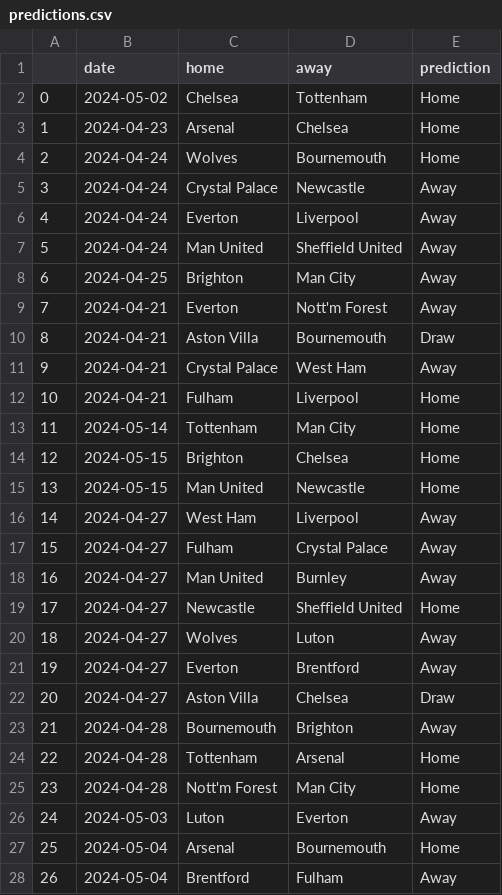
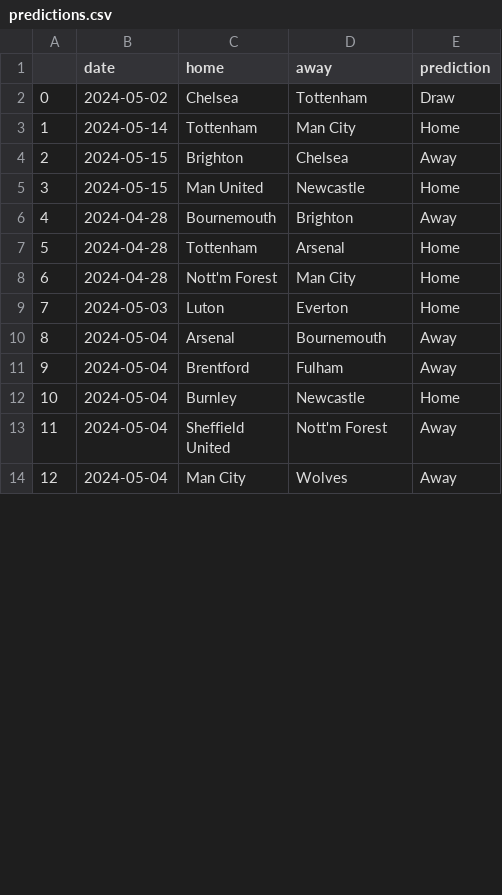
Before and after one commit to AndresNavarrete/football_predictor, a CSV file: data/ml/predictions.csv, drawn as a sheet; only a part is shown; the shorter side is filled out with more unchanged rows; removed rows and columns are numbered as before the commit, all else as after; the diff covers the shown part only; the diff names each change by its address in the sheet, - before the commit and + after, or states it on an @@ line.

Commit message:
Auto commit: Update predictions

```diff
--- a/data/ml/predictions.csv
+++ b/data/ml/predictions.csv
-E2 (prediction): Home
+E2 (prediction): Draw
-row 3: 1 | 2024-04-23 | Arsenal | Chelsea | Home
-row 4: 2 | 2024-04-24 | Wolves | Bournemouth | Home
-row 5: 3 | 2024-04-24 | Crystal Palace | Newcastle | Away
-row 6: 4 | 2024-04-24 | Everton | Liverpool | Away
-row 7: 5 | 2024-04-24 | Man United | Sheffield United | Away
-row 8: 6 | 2024-04-25 | Brighton | Man City | Away
-row 9: 7 | 2024-04-21 | Everton | Nott'm Forest | Away
-row 10: 8 | 2024-04-21 | Aston Villa | Bournemouth | Draw
-row 11: 9 | 2024-04-21 | Crystal Palace | West Ham | Away
-row 12: 10 | 2024-04-21 | Fulham | Liverpool | Home
@@ column A renumbered from row 3 down @@
-E4 (prediction): Home
+E4 (prediction): Away
-row 16: 14 | 2024-04-27 | West Ham | Liverpool | Away
-row 17: 15 | 2024-04-27 | Fulham | Crystal Palace | Away
-row 18: 16 | 2024-04-27 | Man United | Burnley | Away
-row 19: 17 | 2024-04-27 | Newcastle | Sheffield United | Home
-row 20: 18 | 2024-04-27 | Wolves | Luton | Away
-row 21: 19 | 2024-04-27 | Everton | Brentford | Away
-row 22: 20 | 2024-04-27 | Aston Villa | Chelsea | Draw
-E9 (prediction): Away
+E9 (prediction): Home
-E10 (prediction): Home
+E10 (prediction): Away
```
Also changed, not shown: 1 added row, 1 removed row and 11 edited cells elsewhere in this file, data/forecast/current_standings.csv, data/forecast/standings.csv, 2 other files.
